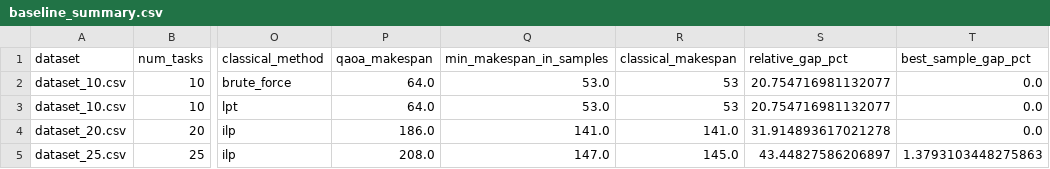
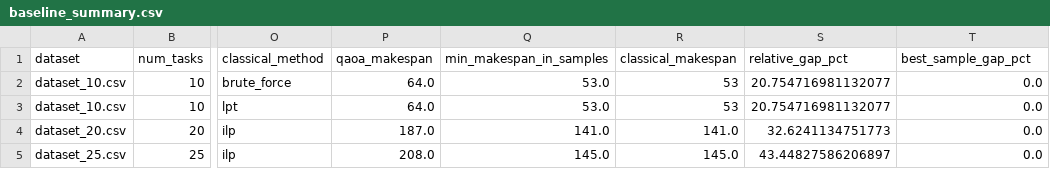
Before and after one commit to ilayd-a/Quantum-Cloud-Task-Scheduling, a CSV file: results/baseline_summary.csv, drawn as a sheet; only a part is shown, gaps mark what is left out; the diff names each change by its address in the sheet, - before the commit and + after, or states it on an @@ line.

```diff
--- a/results/baseline_summary.csv
+++ b/results/baseline_summary.csv
-P4 (qaoa_makespan): 186.0
+P4 (qaoa_makespan): 187.0
-S4 (relative_gap_pct): 31.914893617021278
+S4 (relative_gap_pct): 32.6241134751773
-Q5 (min_makespan_in_samples): 147.0
+Q5 (min_makespan_in_samples): 145.0
-T5 (best_sample_gap_pct): 1.3793103448275863
+T5 (best_sample_gap_pct): 0.0
```
Also changed, not shown: analysis/statistical_summary.csv, results/ablation_study_summary.csv, 12 other files.
